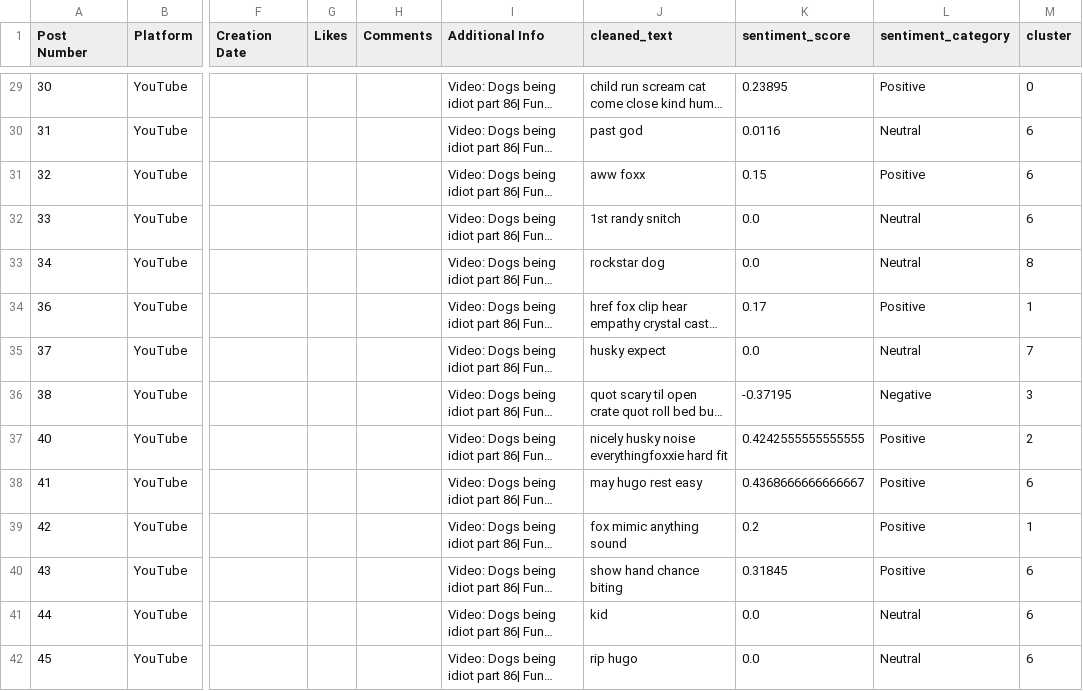
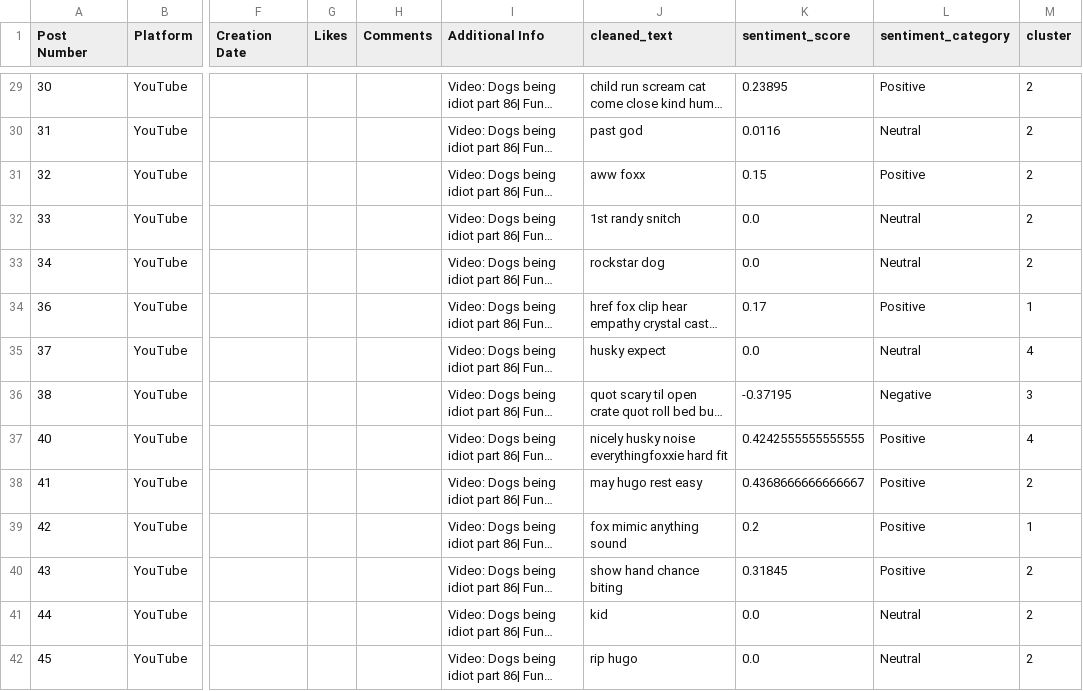
Before and after one commit to EshPatel/SentimentAnalysis, a CSV file: scrapers/csv_outputs/advanced_trend_analysis_predictions.csv, drawn as a sheet; only a part is shown, gaps mark what is left out; long unchanged cells end in …; the diff covers the shown part only; the diff names each change by its address in the sheet, - before the commit and + after, or states it on an @@ line.

```diff
--- a/scrapers/csv_outputs/advanced_trend_analysis_predictions.csv
+++ b/scrapers/csv_outputs/advanced_trend_analysis_predictions.csv
-M29 (cluster): 0
+M29 (cluster): 2
-M30:M32 (cluster): 6
+M30:M32 (cluster): 2
-M33 (cluster): 8
+M33 (cluster): 2
-M35 (cluster): 7
+M35 (cluster): 4
-M37 (cluster): 2
+M37 (cluster): 4
-M38 (cluster): 6
+M38 (cluster): 2
-M40:M42 (cluster): 6
+M40:M42 (cluster): 2
```
Also changed, not shown: 69 edited cells elsewhere in this file, presentation_outputs_advanced_trends/adv_cluster_trend_summary.csv, 7 other files.
